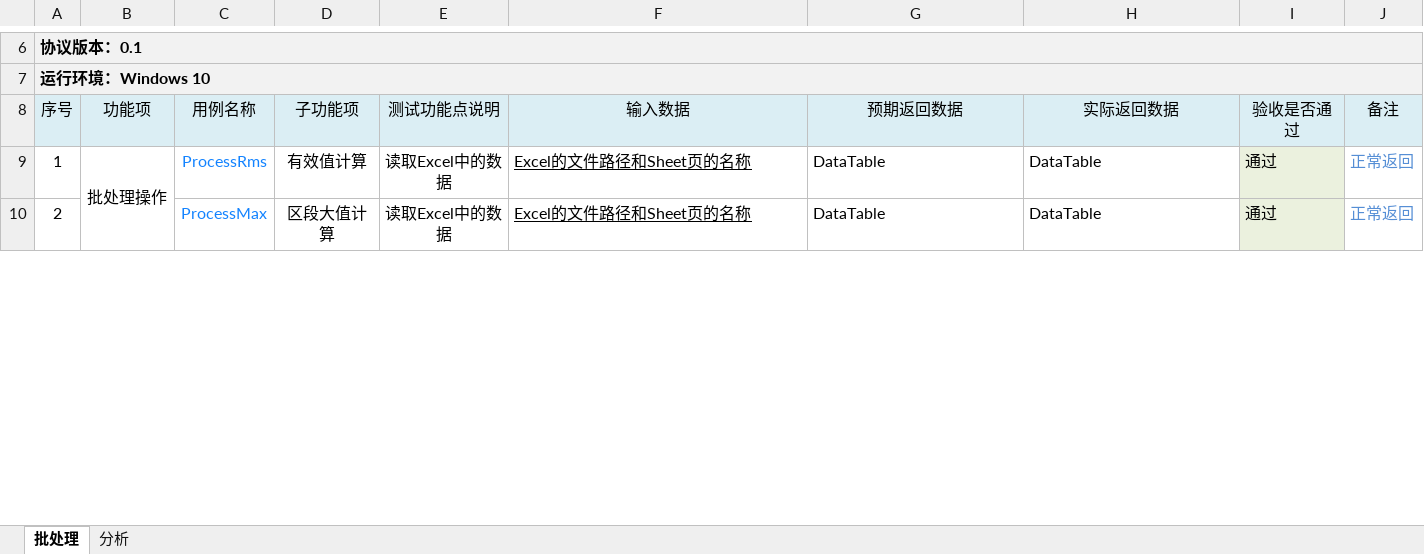
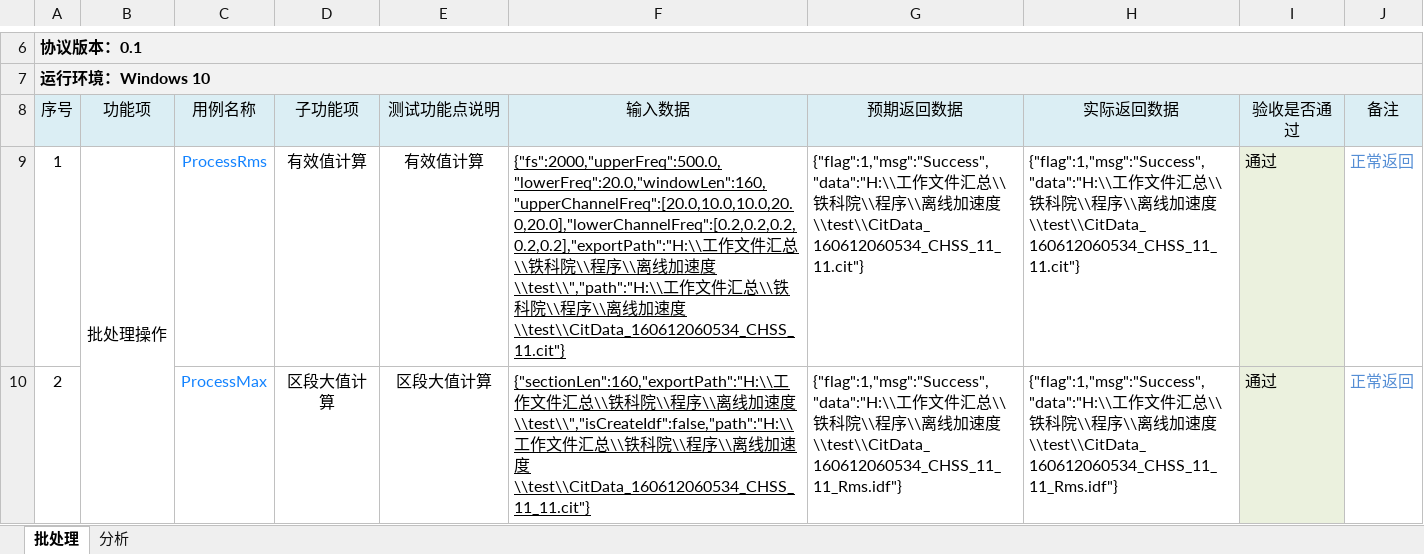
Before and after one commit to caok168/documents, an Excel workbook: SDK/加速度/加速度接口测试报告.xlsx, sheet 批处理, drawn as a sheet; only a part is shown, gaps mark what is left out; values as stored, in another font and other column widths than the file's, no borders; the diff covers the shown part only; the diff names each change by its address in the sheet, - before the commit and + after, or states it on an @@ line.

```diff
--- a/SDK/加速度/加速度接口测试报告.xlsx (sheet 批处理)
+++ b/SDK/加速度/加速度接口测试报告.xlsx (sheet 批处理)
-E9 (测试功能点说明): 读取Excel中的数据
+E9 (测试功能点说明): 有效值计算
-F9 (输入数据): Excel的文件路径和Sheet页的名称
+F9 (输入数据): {"fs":2000,"upperFreq":500.0,"lowerFreq":20.0,"windowLen":160,"upperChannelFreq":[20.0,10.0,10.0,20.0,20.0],"lowerChannelFreq":[0.2,0.2,0.2,0.2,0.2],"exportPath":"H:\\工作文件汇总\\铁科院\\程序\\离线加速度\\test\\","path":"H:\\工作文件汇总\\铁科院\\程序\\离线加速度\\test\\CitData_160612060534_CHSS_11.cit"}
-G9 (预期返回数据): DataTable
+G9 (预期返回数据): {"flag":1,"msg":"Success","data":"H:\\工作文件汇总\\铁科院\\程序\\离线加速度\\test\\CitData_160612060534_CHSS_11_11.cit"}
-H9 (实际返回数据): DataTable
+H9 (实际返回数据): {"flag":1,"msg":"Success","data":"H:\\工作文件汇总\\铁科院\\程序\\离线加速度\\test\\CitData_160612060534_CHSS_11_11.cit"}
-E10 (测试功能点说明): 读取Excel中的数据
+E10 (测试功能点说明): 区段大值计算
-F10 (输入数据): Excel的文件路径和Sheet页的名称
+F10 (输入数据): {"sectionLen":160,"exportPath":"H:\\工作文件汇总\\铁科院\\程序\\离线加速度\\test\\","isCreateIdf":false,"path":"H:\\工作文件汇总\\铁科院\\程序\\离线加速度\\test\\CitData_160612060534_CHSS_11_11.cit"}
-G10 (预期返回数据): DataTable
+G10 (预期返回数据): {"flag":1,"msg":"Success","data":"H:\\工作文件汇总\\铁科院\\程序\\离线加速度\\test\\CitData_160612060534_CHSS_11_11_Rms.idf"}
-H10 (实际返回数据): DataTable
+H10 (实际返回数据): {"flag":1,"msg":"Success","data":"H:\\工作文件汇总\\铁科院\\程序\\离线加速度\\test\\CitData_160612060534_CHSS_11_11_Rms.idf"}
```
Also changed, not shown: 8 edited cells elsewhere in this sheet, SDK/通用/Common接口测试报告.xlsx, 3 other files.
